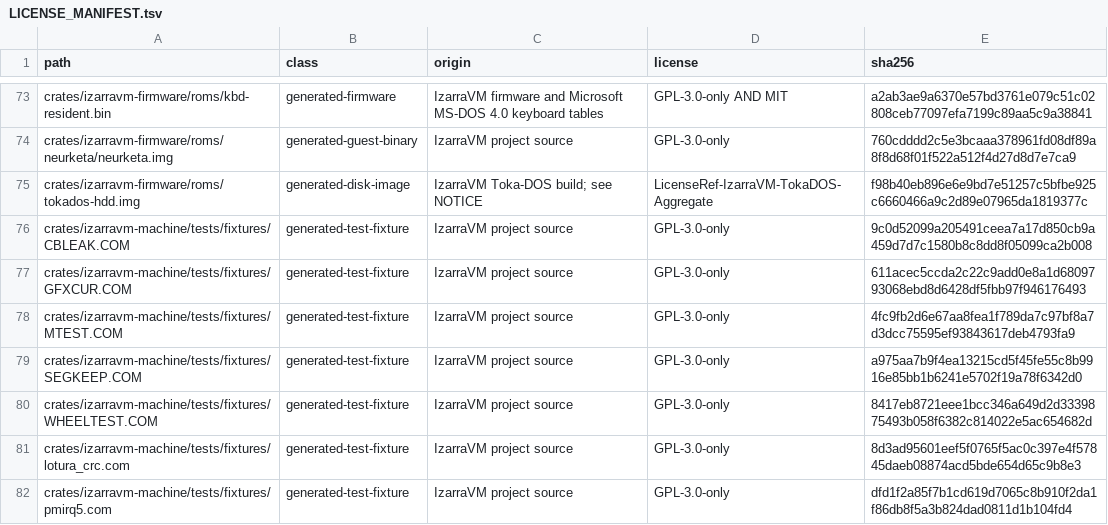
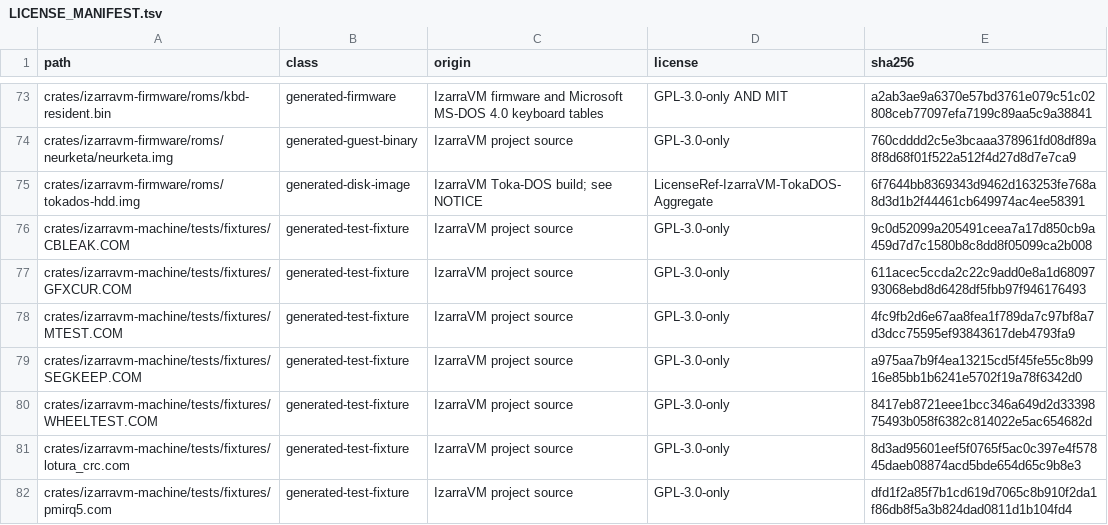
Before and after one commit to vorvek/IzarraVM, a TSV file: LICENSE_MANIFEST.tsv, drawn as a sheet; only a part is shown, gaps mark what is left out.

Commit message:
CD-2 follow-up: rebuild the image after the NOTICE edit.
The image embeds LICENSE.TXT, generated from NOTICE; the NOTICE edit came
after the image build, so CI's reproducibility check saw a 23 KB LICENSE
drift. Rebuilt (LICENSE.TXT 25,447 -> 25,468, everything else as before:
21 files byte-identical, KERNEL.SYS + boot files changed, two drivers
removed) and re-pinned the image sha.

```diff
--- a/LICENSE_MANIFEST.tsv
+++ b/LICENSE_MANIFEST.tsv
@@ -74,3 +74,3 @@ crates/izarravm-firmware/roms/kbd-resident.bin	generated-firmware	IzarraVM firmw
 crates/izarravm-firmware/roms/neurketa/neurketa.img	generated-guest-binary	IzarraVM project source	GPL-3.0-only	760cdddd2c5e3bcaaa378961fd08df89a8f8d68f01f522a512f4d27d8d7e7ca9
-crates/izarravm-firmware/roms/tokados-hdd.img	generated-disk-image	IzarraVM Toka-DOS build; see NOTICE	LicenseRef-IzarraVM-TokaDOS-Aggregate	f98b40eb896e6e9bd7e51257c5bfbe925c6660466a9c2d89e07965da1819377c
+crates/izarravm-firmware/roms/tokados-hdd.img	generated-disk-image	IzarraVM Toka-DOS build; see NOTICE	LicenseRef-IzarraVM-TokaDOS-Aggregate	6f7644bb8369343d9462d163253fe768a8d3d1b2f44461cb649974ac4ee58391
 crates/izarravm-machine/tests/fixtures/CBLEAK.COM	generated-test-fixture	IzarraVM project source	GPL-3.0-only	9c0d52099a205491ceea7a17d850cb9a459d7d7c1580b8c8dd8f05099ca2b008
```
Also changed, not shown: 1 other file.
